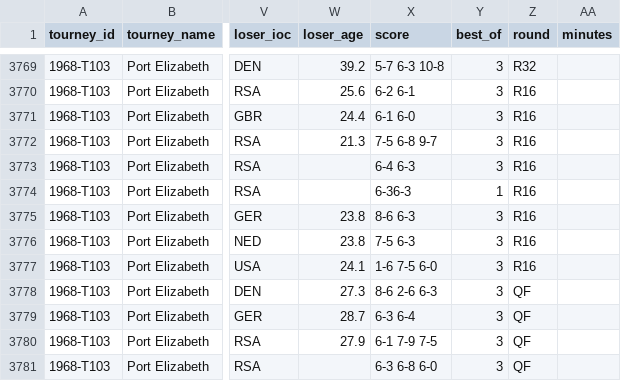
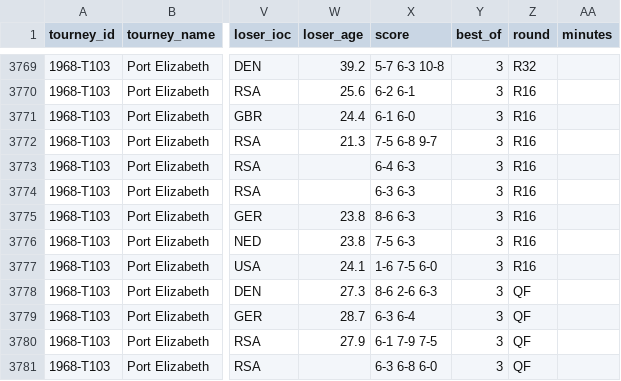
Before and after one commit to scarvalhojr/tennis_atp, a CSV file: atp_matches_1968.csv, drawn as a sheet; only a part is shown, gaps mark what is left out; the diff names each change by its address in the sheet, - before the commit and + after, or states it on an @@ line.

Commit message:
Fix a few match scores

```diff
--- a/atp_matches_1968.csv
+++ b/atp_matches_1968.csv
-X3774 (score): 6-36-3
+X3774 (score): 6-3 6-3
-Y3774 (best_of): 1
+Y3774 (best_of): 3
```
Also changed, not shown: 14 other files.
